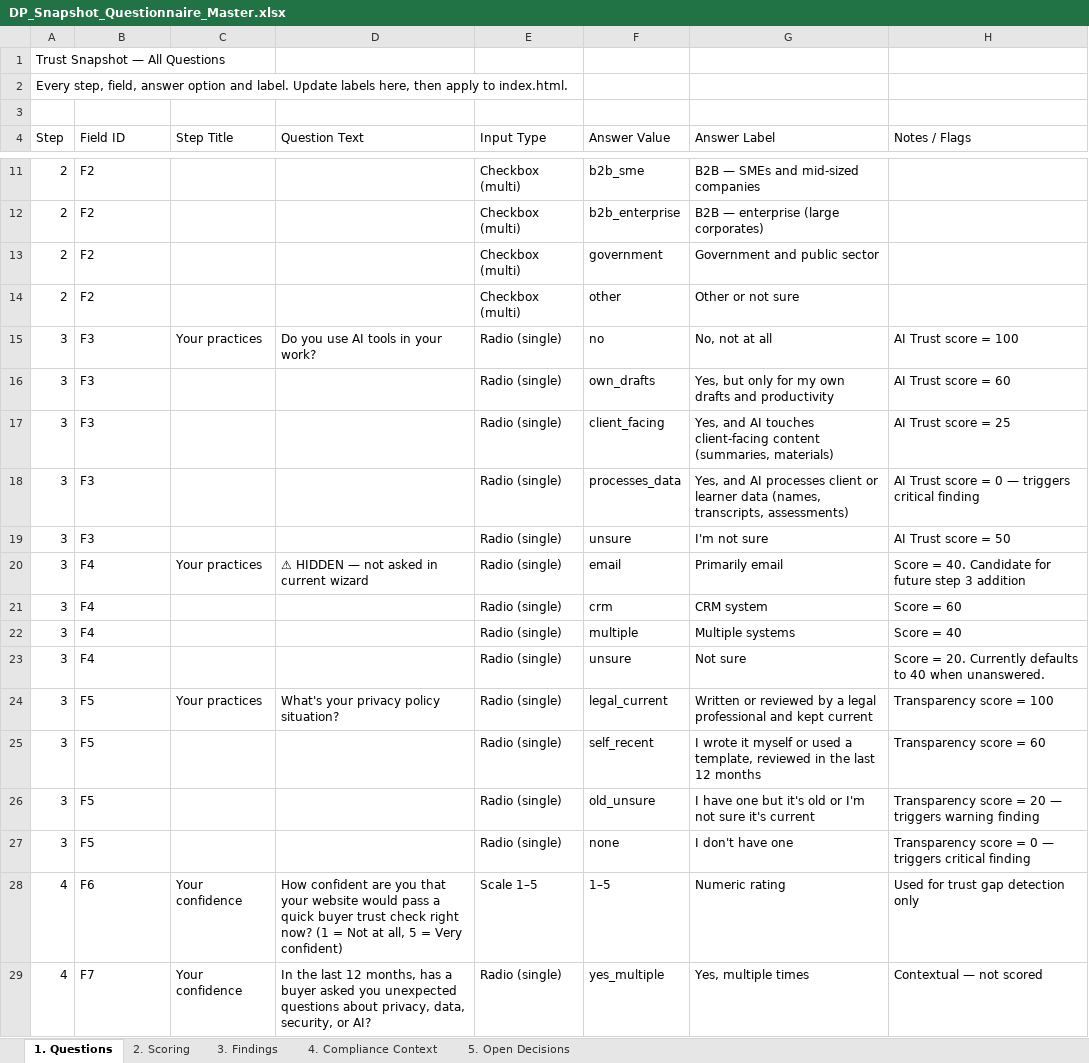
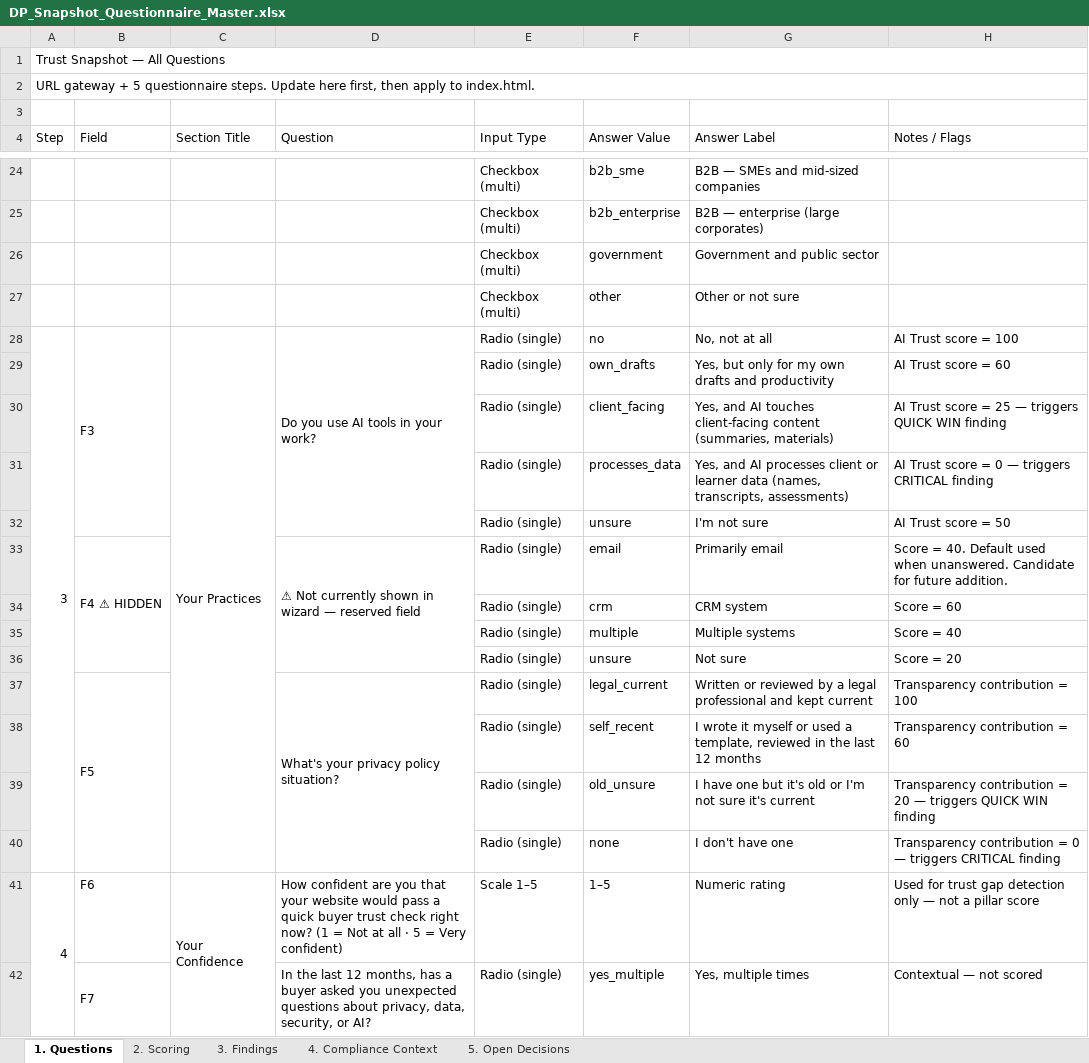
Before and after one commit to toni20011/data-pilots-web, an Excel workbook: docs/DP_Snapshot_Questionnaire_Master.xlsx, sheet 1. Questions, drawn as a sheet; only a part is shown, gaps mark what is left out; values as stored, in another font and other column widths than the file's, no cell formats; removed rows and columns are numbered as before the commit, all else as after; the diff covers the shown part only; the diff names each change by its address in the sheet, - before the commit and + after, or states it on an @@ line.

```diff
--- a/docs/DP_Snapshot_Questionnaire_Master.xlsx (sheet 1. Questions)
+++ b/docs/DP_Snapshot_Questionnaire_Master.xlsx (sheet 1. Questions)
+A1:H1 merged
-A2 (Step): Every step, field, answer option and label. Update labels here, then apply…
+A2 (Step): URL gateway + 5 questionnaire steps. Update here first, then apply…
+A2:H2 merged
-B4: Field ID
+B4: Field
-C4: Step Title
+C4: Section Title
-D4: Question Text
+D4: Question
-A24:A27 (Step): 2
+A24:A27 (Step): (empty)
-B24:B27 (Field): F2
+B24:B27 (Field): (empty)
+A28:A40 merged
+B28:B32 merged
-C28 (Section Title): Your practices
+C28 (Section Title): Your Practices
+C28:C40 merged
+D28:D32 merged
-A29:A32 (Step): 3
+A29:A32 (Step): (empty)
-B29:B32 (Field): F3
+B29:B32 (Field): (empty)
-H30 (Notes / Flags): AI Trust score = 25
+H30 (Notes / Flags): AI Trust score = 25 — triggers QUICK WIN finding
-H31 (Notes / Flags): …— triggers critical finding
+H31 (Notes / Flags): …— triggers CRITICAL finding
-row 20: 3 | F4 | Your practices | ⚠ HIDDEN — not asked in current wizard | Radio (single) | email | Primarily email | Score = 40. Candidate for future step 3 addition
+row 33:  | F4 ⚠ HIDDEN |  | ⚠ Not currently shown in wizard — reserved field | Radio (single) | email | Primarily email | Score = 40. Default used when unanswered. Candidate for future addition.
-A34:A40 (Step): 3
+A34:A40 (Step): (empty)
-B34:B36 (Field): F4
+B34:B36 (Field): (empty)
-H36 (Notes / Flags): Score = 20. Currently defaults to 40 when unanswered.
+H36 (Notes / Flags): Score = 20
+B37:B40 merged
-C37 (Section Title): Your practices
+C37 (Section Title): (empty)
+D37:D40 merged
-H37 (Notes / Flags): Transparency score = 100
+H37 (Notes / Flags): Transparency contribution = 100
-B38:B40 (Field): F5
+B38:B40 (Field): (empty)
-H38 (Notes / Flags): Transparency score = 60
+H38 (Notes / Flags): Transparency contribution = 60
-H39 (Notes / Flags): Transparency score = 20 — triggers warning finding
+H39 (Notes / Flags): Transparency contribution = 20 — triggers QUICK WIN finding
-H40 (Notes / Flags): Transparency score = 0 — triggers critical finding
+H40 (Notes / Flags): Transparency contribution = 0 — triggers CRITICAL finding
+A41:A45 merged
-C41 (Section Title): Your confidence
+C41 (Section Title): Your Confidence
+C41:C45 merged
-D41 (Question): …Not at all, 5 =…
+D41 (Question): …Not at all · 5 =…
-H41 (Notes / Flags): Used for trust gap detection only
+H41 (Notes / Flags): Used for trust gap detection only — not a pillar score
-A42 (Step): 4
+A42 (Step): (empty)
+B42:B45 merged
-C42 (Section Title): Your confidence
+C42 (Section Title): (empty)
+D42:D45 merged
```
Also changed, not shown: 16 added rows, 17 removed rows, 26 edited cells and merged cells elsewhere in this sheet, sheet 2. Scoring, sheet 5. Open Decisions, sheet 3. Findings, sheet 4. Compliance Context, cell formats, 1 other file.
